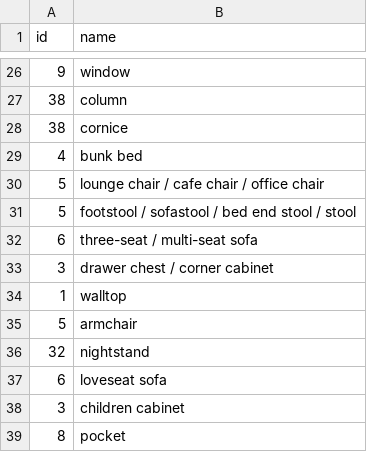
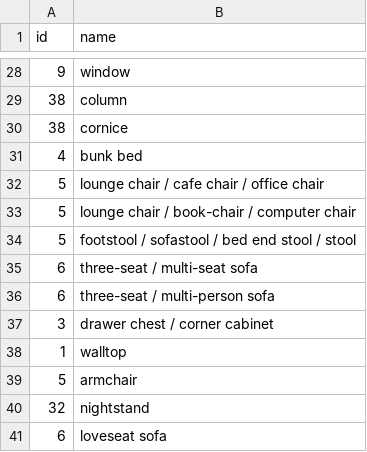
Before and after one commit to GodZarathustra/XYZ-IBD, a CSV file: resources/front_3D/3D_front_nyu_mapping.csv, drawn as a sheet; only a part is shown, gaps mark what is left out; the shorter side is filled out with more unchanged rows; the diff covers the shown part only.

```diff
--- a/resources/front_3D/3D_front_nyu_mapping.csv
+++ b/resources/front_3D/3D_front_nyu_mapping.csv
@@ -30,4 +32,6 @@ id,name
 5,lounge chair / cafe chair / office chair
+5,lounge chair / book-chair / computer chair
 5,footstool / sofastool / bed end stool / stool
 6,three-seat / multi-seat sofa
+6,three-seat / multi-person sofa
 3,drawer chest / corner cabinet
```
Also changed, not shown: 16 added rows elsewhere in this file.
